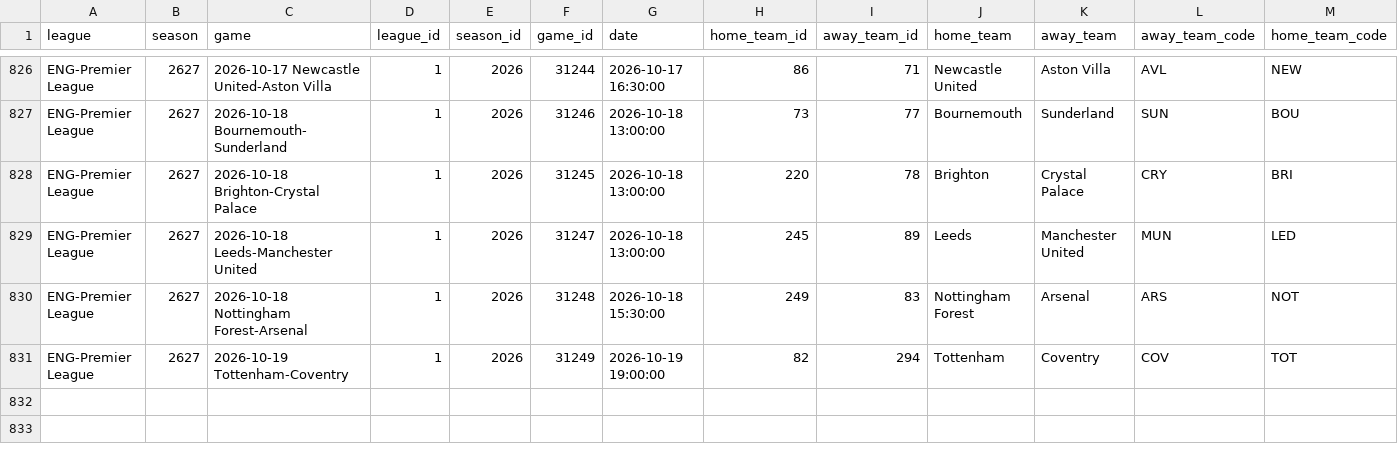
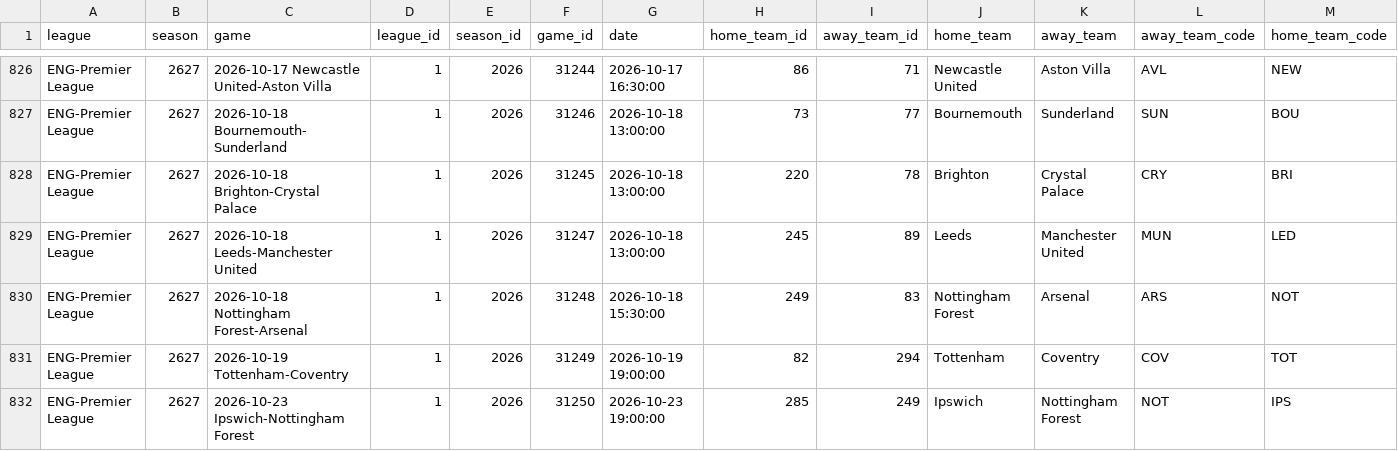
Before and after one commit to MayoLJS/Data-Portfolio, a CSV file: 04_Fantasy_PL/data/team_shooting.csv, drawn as a sheet; only a part is shown, gaps mark what is left out; rows hold the shown columns only; the diff names each change by its address in the sheet, - before the commit and + after, or states it on an @@ line.

```diff
--- a/04_Fantasy_PL/data/team_shooting.csv
+++ b/04_Fantasy_PL/data/team_shooting.csv
+row 832: ENG-Premier League | 2627 | 2026-10-23 Ipswich-Nottingham Forest | 1 | 2026 | 31250 | 2026-10-23 19:00:00 | 285 | 249 | Ipswich | Nottingham Forest | NOT | IPS
```
Also changed, not shown: 02_Automated_Football_Analytics/data/pl_rolling_3_years_latest.csv, 04_Fantasy_PL/data/fpl_players_current.csv, 1 other file.
